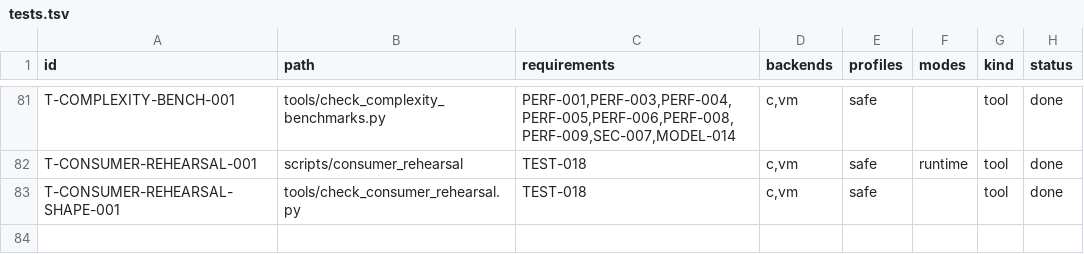
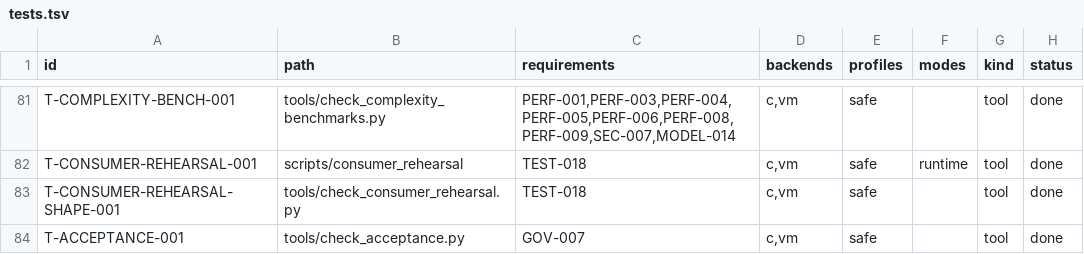
Before and after one commit to sv0-toolchain/sv0-strings, a TSV file: tools/catalogs/tests.tsv, drawn as a sheet; only a part is shown, gaps mark what is left out.

Commit message:
SS-189: acceptance-scenario evidence binding
New tools/catalogs/acceptance.tsv -- one row per SPEC Section 23
acceptance scenario (AC-001..036), status in {bound, deferred,
toolchain-evidence, spec-unavailable}. Collects every AC citation
scattered across fixture headers, gate-review docs, f0-deviations.md, and
CHANGELOG.md since F0 into one audited table for the first time.

22 bound to real tests.tsv evidence or a deviation anchor; 2 deferred to a
named todo owner slice (AC-025->SS-191, AC-035->SS-013); 1
toolchain-evidence (AC-024 -- borrow-checker diagnostics live in sv0c,
this repo's own c23_memcpy_overlap.sv0 cited as consumer-side proof); 11
spec-unavailable (AC-002/003/004/007/010/011/013/014/015/022/023 --
genuinely never cited anywhere in this checkout; SPEC is private).

New tools/check_acceptance.py (dependency-free, in scripts/check):
validates table shape and re-scans every catalog/fixture/module/doc/
CHANGELOG for an AC-\d+ token, asserting none of those citations is left
spec-unavailable -- a scenario this repo demonstrably knows something
about must be properly bound, never punted.

docs/acceptance-scenarios.md companion + handoff note for closing the 11
spec-unavailable rows once SPEC access is available. tests.tsv
T-ACCEPTANCE-001 -> GOV-007.

scripts/check PASS; scripts/test --backend=both --dir=test 59/59 (no
fixture/lib change this slice).

```diff
--- a/tools/catalogs/tests.tsv
+++ b/tools/catalogs/tests.tsv
@@ -83 +83,2 @@ T-CONSUMER-REHEARSAL-001	scripts/consumer_rehearsal	TEST-018	c,vm	safe	runtime	t
 T-CONSUMER-REHEARSAL-SHAPE-001	tools/check_consumer_rehearsal.py	TEST-018	c,vm	safe		tool	done
+T-ACCEPTANCE-001	tools/check_acceptance.py	GOV-007	c,vm	safe		tool	done
```
Also changed, not shown: 6 other files.
